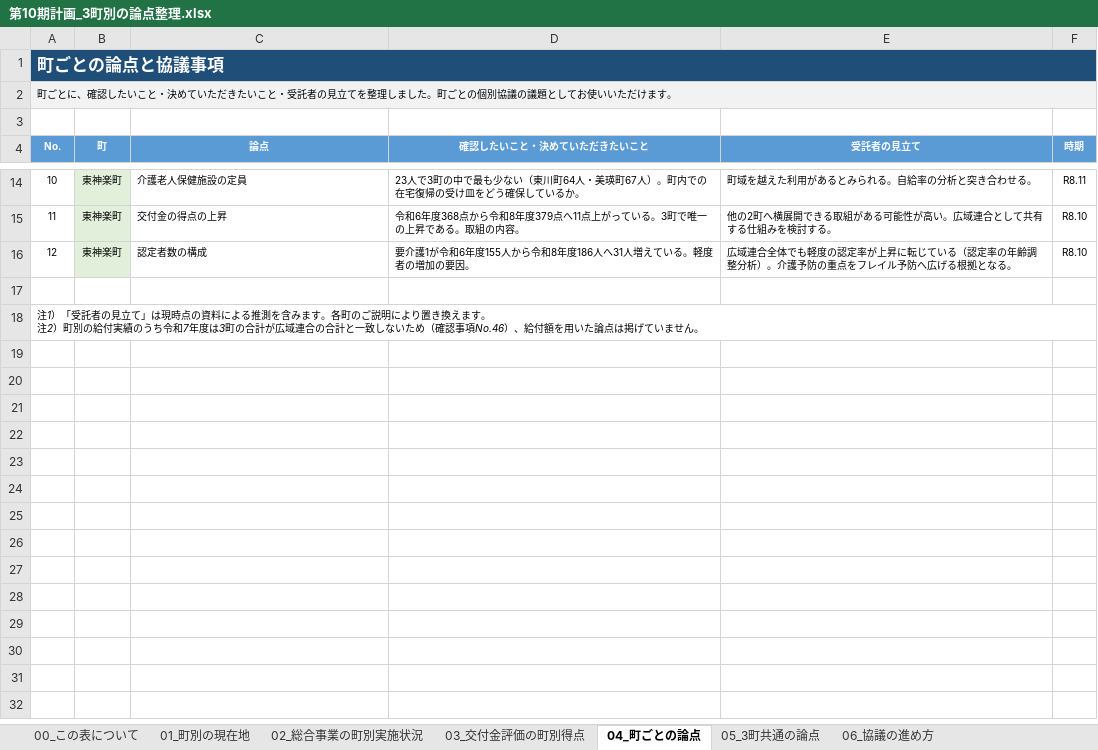
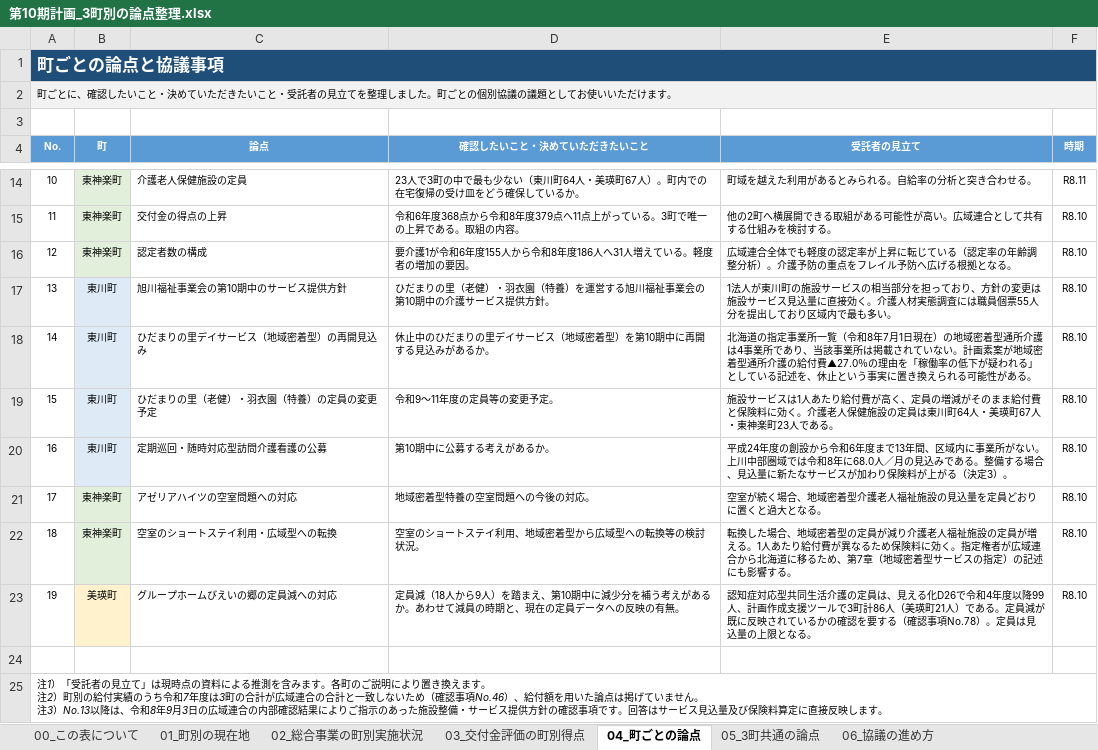
Before and after one commit to ryowakayama-gif/repository, an Excel workbook: output/第10期計画_3町別の論点整理.xlsx, sheet 04_町ごとの論点, drawn as a sheet; only a part is shown, gaps mark what is left out; values as stored, in another font and other column widths than the file's, no borders; addresses are those after the commit; the diff names each change by its address in the sheet, - before the commit and + after, or states it on an @@ line.

```diff
--- a/output/第10期計画_3町別の論点整理.xlsx (sheet 04_町ごとの論点)
+++ b/output/第10期計画_3町別の論点整理.xlsx (sheet 04_町ごとの論点)
+row 17: 13 | 東川町 | 旭川福祉事業会の第10期中のサービス提供方針 | ひだまりの里（老健）・羽衣園（特養）を運営する旭川福祉事業会の第10期中の介護サービス提供方針。 | 1法人が東川町の施設サービスの相当部分を担っており、方針の変更は施設サービス見込量に直接効く。介護人材実態調査には職員個票55人分を提出しており区域内で最も多い。 | R8.10
+row 18: 14 | 東川町 | ひだまりの里デイサービス（地域密着型）の再開見込み | 休止中のひだまりの里デイサービス（地域密着型）を第10期中に再開する見込みがあるか。 | 北海道の指定事業所一覧（令和8年7月1日現在）の地域密着型通所介護は4事業所であり、当該事業所は掲載されていない。計画素案が地域密着型通所介護の給付費▲27.0％の理由を「稼働率の低下が疑われる」としている記述を、休止という事実に置き換えられる可能性がある。 | R8.10
+row 19: 15 | 東川町 | ひだまりの里（老健）・羽衣園（特養）の定員の変更予定 | 令和9〜11年度の定員等の変更予定。 | 施設サービスは1人あたり給付費が高く、定員の増減がそのまま給付費と保険料に効く。介護老人保健施設の定員は東川町64人・美瑛町67人・東神楽町23人である。 | R8.10
+row 20: 16 | 東川町 | 定期巡回・随時対応型訪問介護看護の公募 | 第10期中に公募する考えがあるか。 | 平成24年度の創設から令和6年度まで13年間、区域内に事業所がない。上川中部圏域では令和8年に68.0人／月の見込みである。整備する場合、見込量に新たなサービスが加わり保険料が上がる（決定3）。 | R8.10
+row 21: 17 | 東神楽町 | アゼリアハイツの空室問題への対応 | 地域密着型特養の空室問題への今後の対応。 | 空室が続く場合、地域密着型介護老人福祉施設の見込量を定員どおりに置くと過大となる。 | R8.10
+row 22: 18 | 東神楽町 | 空室のショートステイ利用・広域型への転換 | 空室のショートステイ利用、地域密着型から広域型への転換等の検討状況。 | 転換した場合、地域密着型の定員が減り介護老人福祉施設の定員が増える。1人あたり給付費が異なるため保険料に効く。指定権者が広域連合から北海道に移るため、第7章（地域密着型サービスの指定）の記述にも影響する。 | R8.10
+row 23: 19 | 美瑛町 | グループホームびえいの郷の定員減への対応 | 定員減（18人から9人）を踏まえ、第10期中に減少分を補う考えがあるか。あわせて減員の時期と、現在の定員データへの反映の有無。 | 認知症対応型共同生活介護の定員は、見える化D26で令和4年度以降99人、計画作成支援ツールで3町計86人（美瑛町21人）である。定員減が既に反映されているかの確認を要する（確認事項No.78）。定員は見込量の上限となる。 | R8.10
@@ column A (No.) renumbered from row 25 down @@
```
Also changed, not shown: sheet 05_3町共通の論点, output/第10期計画_成果品の送付区分表.xlsx, output/第10期計画_成果品一覧.xlsx, 19 other files.
